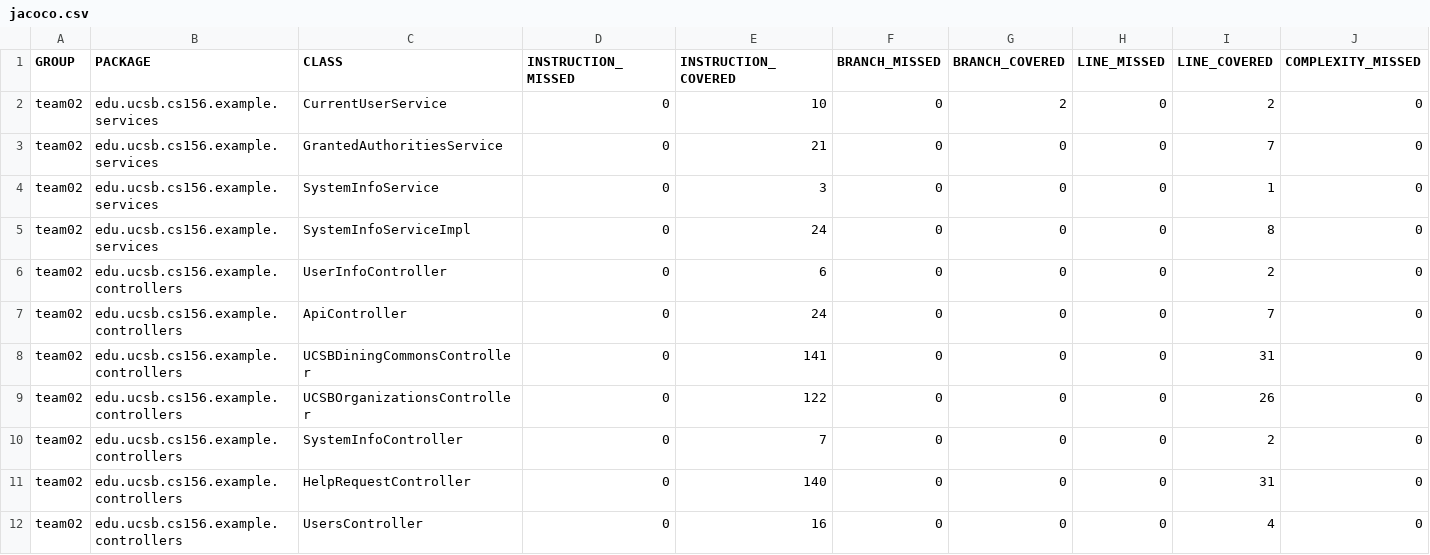
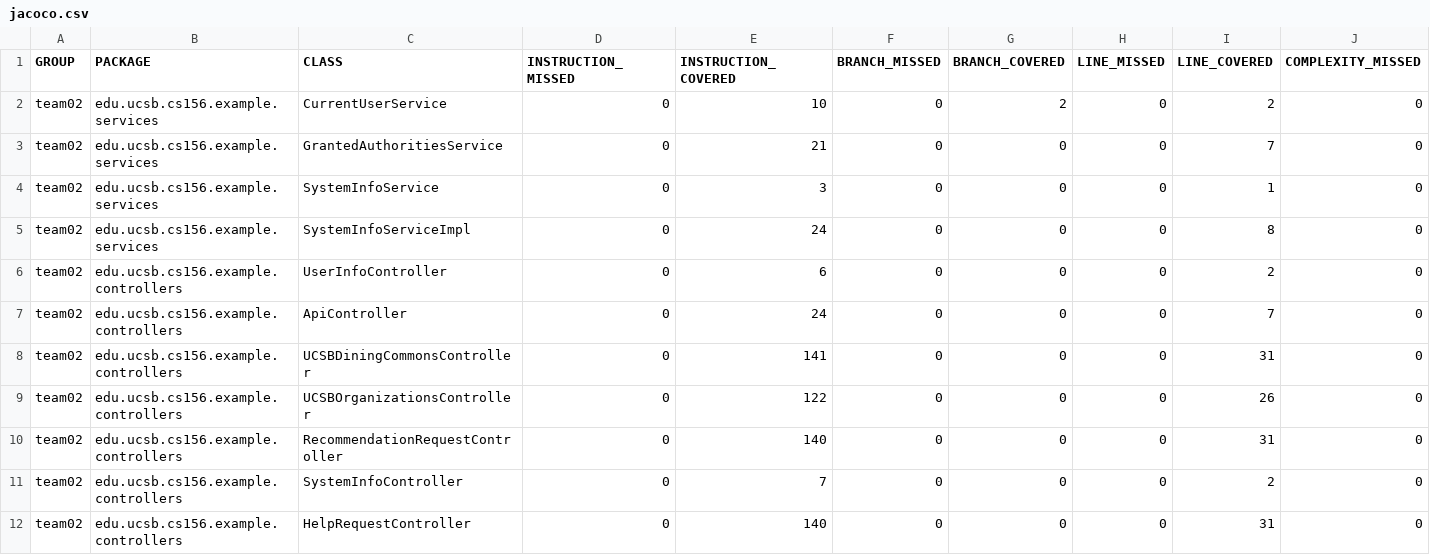
Before and after one commit to ucsb-cs156-s24/team02-s24-5pm-3, a CSV file: jacoco/jacoco.csv, drawn as a sheet; only a part is shown; the shorter side is filled out with more unchanged rows; rows hold the shown columns only; the diff names each change by its address in the sheet, - before the commit and + after, or states it on an @@ line.

Commit message:
Deploying to gh-pages from @ ucsb-cs156-s24/team02-s24-5pm-3@ca54ccf4bfebb88f652686e0da643453e3075a45 🚀

```diff
--- a/jacoco/jacoco.csv
+++ b/jacoco/jacoco.csv
+row 10: team02 | edu.ucsb.cs156.example.controllers | RecommendationRequestController | 0 | 140 | 0 | 0 | 0 | 31 | 0
```
Also changed, not shown: 7 other files.
